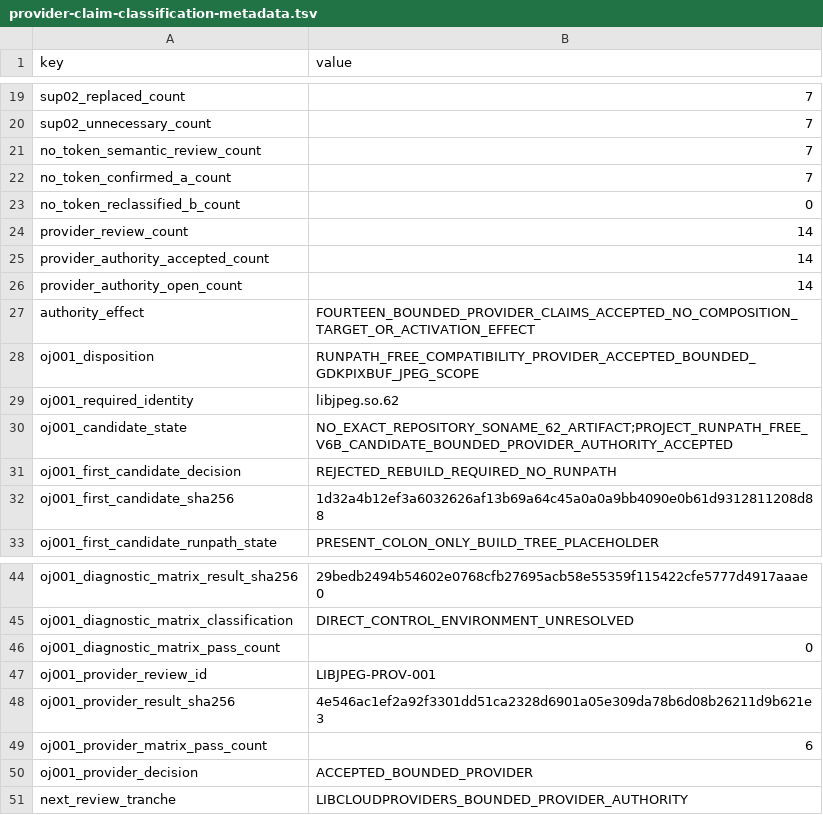
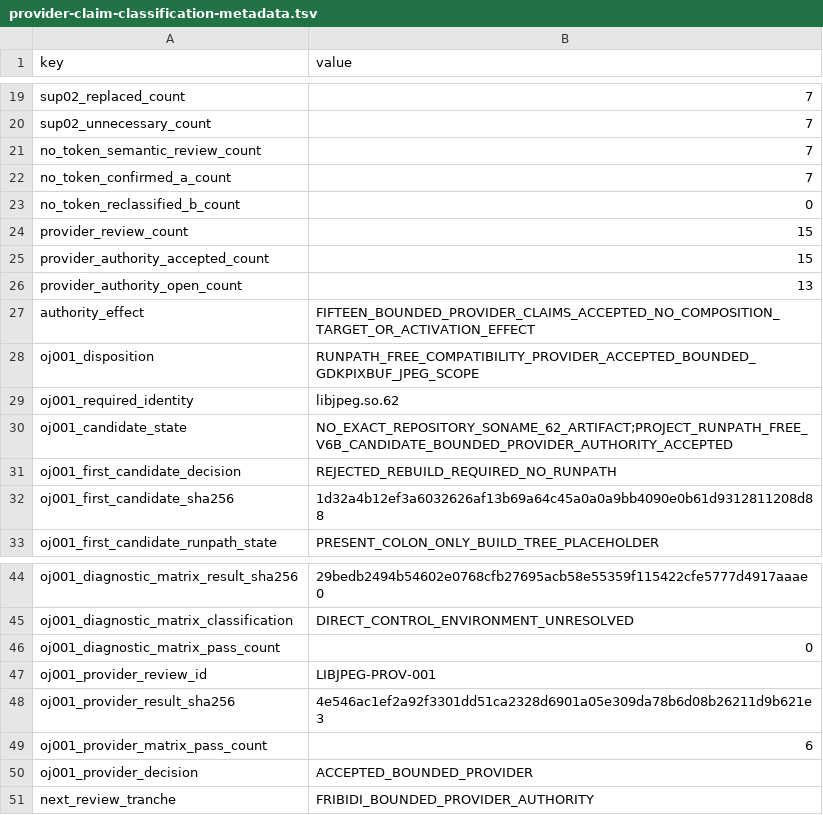
Before and after one commit to daylight-00/termux-native-desktop, a TSV file: experiments/glibc/selected-obsidian-provider-authority/review/provider-claim-classification-metadata.tsv, drawn as a sheet; only a part is shown, gaps mark what is left out.

```diff
--- a/experiments/glibc/selected-obsidian-provider-authority/review/provider-claim-classification-metadata.tsv
+++ b/experiments/glibc/selected-obsidian-provider-authority/review/provider-claim-classification-metadata.tsv
@@ -23,6 +23,6 @@ no_token_confirmed_a_count	7
 no_token_reclassified_b_count	0
-provider_review_count	14
-provider_authority_accepted_count	14
-provider_authority_open_count	14
-authority_effect	FOURTEEN_BOUNDED_PROVIDER_CLAIMS_ACCEPTED_NO_COMPOSITION_TARGET_OR_ACTIVATION_EFFECT
+provider_review_count	15
+provider_authority_accepted_count	15
+provider_authority_open_count	13
+authority_effect	FIFTEEN_BOUNDED_PROVIDER_CLAIMS_ACCEPTED_NO_COMPOSITION_TARGET_OR_ACTIVATION_EFFECT
 oj001_disposition	RUNPATH_FREE_COMPATIBILITY_PROVIDER_ACCEPTED_BOUNDED_GDKPIXBUF_JPEG_SCOPE
@@ -50,2 +50,2 @@ oj001_provider_matrix_pass_count	6
 oj001_provider_decision	ACCEPTED_BOUNDED_PROVIDER
-next_review_tranche	LIBCLOUDPROVIDERS_BOUNDED_PROVIDER_AUTHORITY
+next_review_tranche	FRIBIDI_BOUNDED_PROVIDER_AUTHORITY
```
Also changed, not shown: docs/catalog.tsv, experiments/glibc/selected-obsidian-provider-authority/review/provider-claim-classification.tsv, 22 other files.
